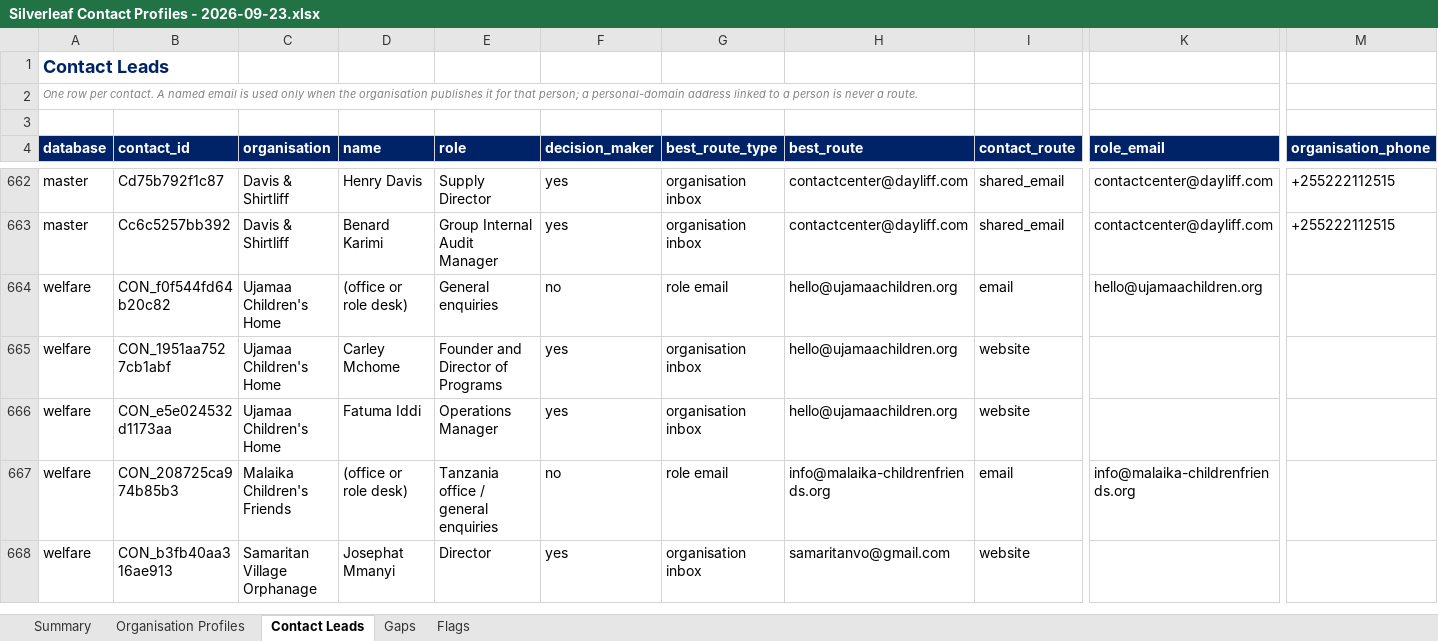
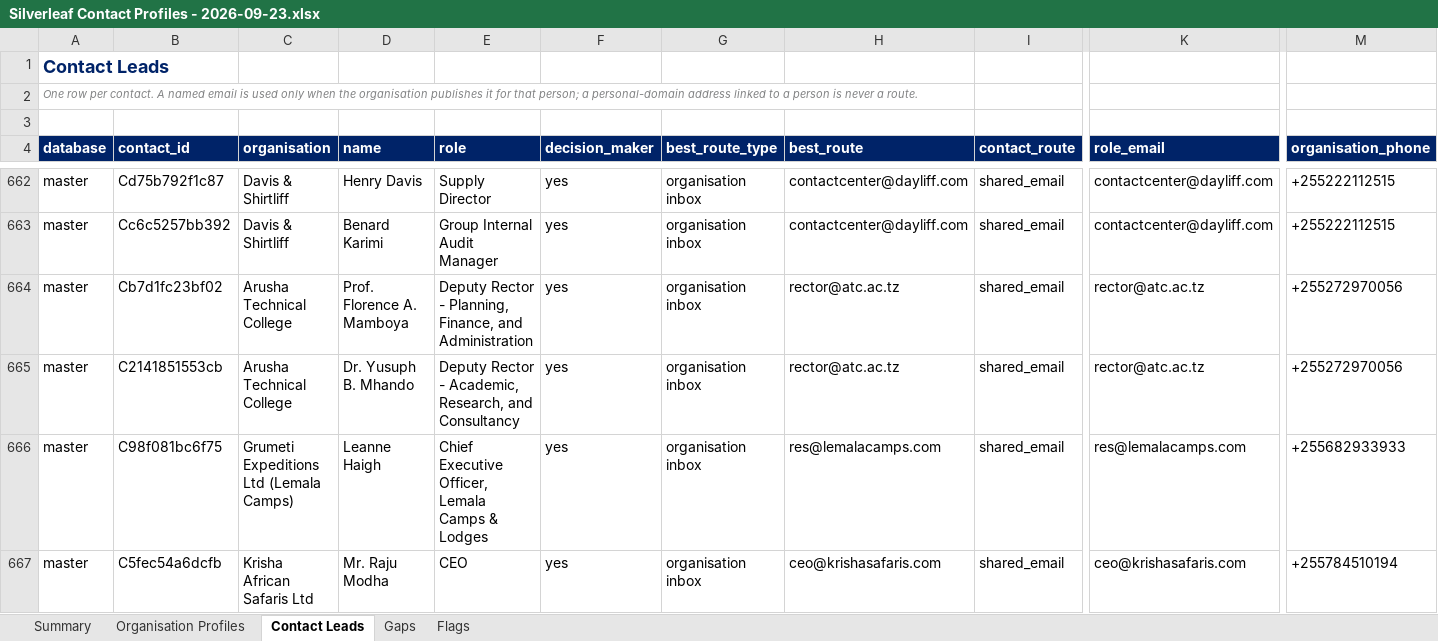
Before and after one commit to Nehemia-joh/Agenticmarketing, an Excel workbook: outputs/contacts/Silverleaf Contact Profiles - 2026-09-23.xlsx, sheet Contact Leads, drawn as a sheet; only a part is shown, gaps mark what is left out; the shorter side is filled out with more unchanged rows; values as stored, in another font and other column widths than the file's, no borders; rows hold the shown columns only; the diff covers the shown part only; the diff names each change by its address in the sheet, - before the commit and + after, or states it on an @@ line.

```diff
--- a/outputs/contacts/Silverleaf Contact Profiles - 2026-09-23.xlsx (sheet Contact Leads)
+++ b/outputs/contacts/Silverleaf Contact Profiles - 2026-09-23.xlsx (sheet Contact Leads)
+row 664: master | Cb7d1fc23bf02 | Arusha Technical College | Prof. Florence A. Mamboya | Deputy Rector - Planning, Finance, and Administration | yes | organisation inbox | rector@atc.ac.tz | shared_email | rector@atc.ac.tz | +255272970056
+row 665: master | C2141851553cb | Arusha Technical College | Dr. Yusuph B. Mhando | Deputy Rector - Academic, Research, and Consultancy | yes | organisation inbox | rector@atc.ac.tz | shared_email | rector@atc.ac.tz | +255272970056
+row 666: master | C98f081bc6f75 | Grumeti Expeditions Ltd (Lemala Camps) | Leanne Haigh | Chief Executive Officer, Lemala Camps & Lodges | yes | organisation inbox | res@lemalacamps.com | shared_email | res@lemalacamps.com | +255682933933
+row 667: master | C5fec54a6dcfb | Krisha African Safaris Ltd | Mr. Raju Modha | CEO | yes | organisation inbox | ceo@krishasafaris.com | shared_email | ceo@krishasafaris.com | +255784510194
```
Also changed, not shown: 106 added rows, 16 moved rows and 128 edited cells elsewhere in this sheet, sheet Organisation Profiles, sheet Flags, sheet Gaps, sheet Summary, outputs/messages/Silverleaf Offer-Aligned Messages - 2026-09-23.xlsx, outputs/runs/arusha-government-2026-09/Silverleaf Government Leads - arusha-government-2026-09.xlsx, 49 other files.
